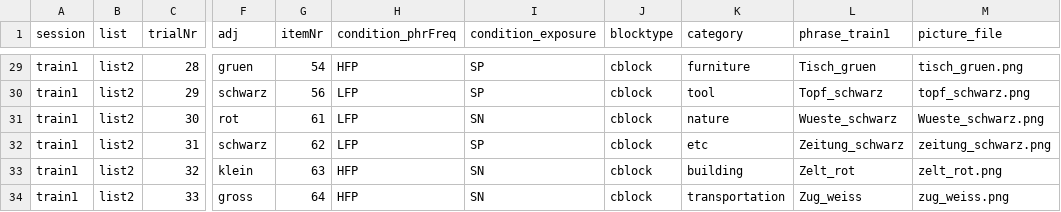
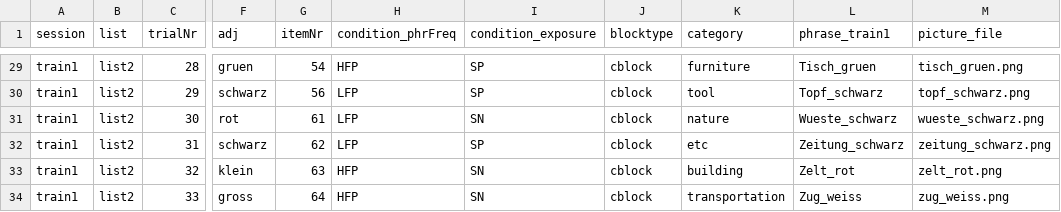
Before and after one commit to hyein-jeong/stim_pcibex_list2, a CSV file: chunk_includes/list2_train1_cblock.csv, drawn as a sheet; only a part is shown, gaps mark what is left out; the diff names each change by its address in the sheet, - before the commit and + after, or states it on an @@ line.

Commit message:
Update list2_train1_cblock.csv

```diff
--- a/chunk_includes/list2_train1_cblock.csv
+++ b/chunk_includes/list2_train1_cblock.csv
-M31 (picture_file): Wueste_schwarz.png
+M31 (picture_file): wueste_schwarz.png
```
